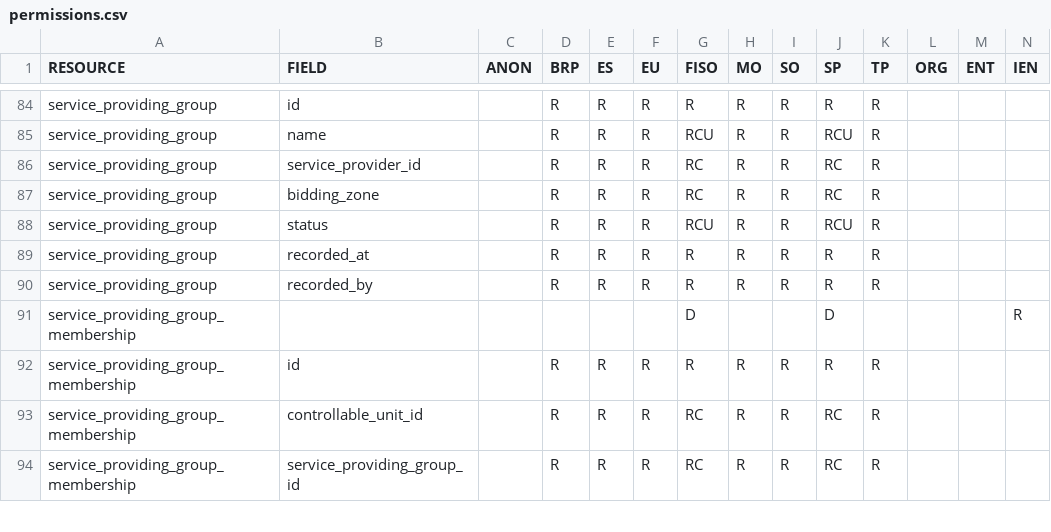
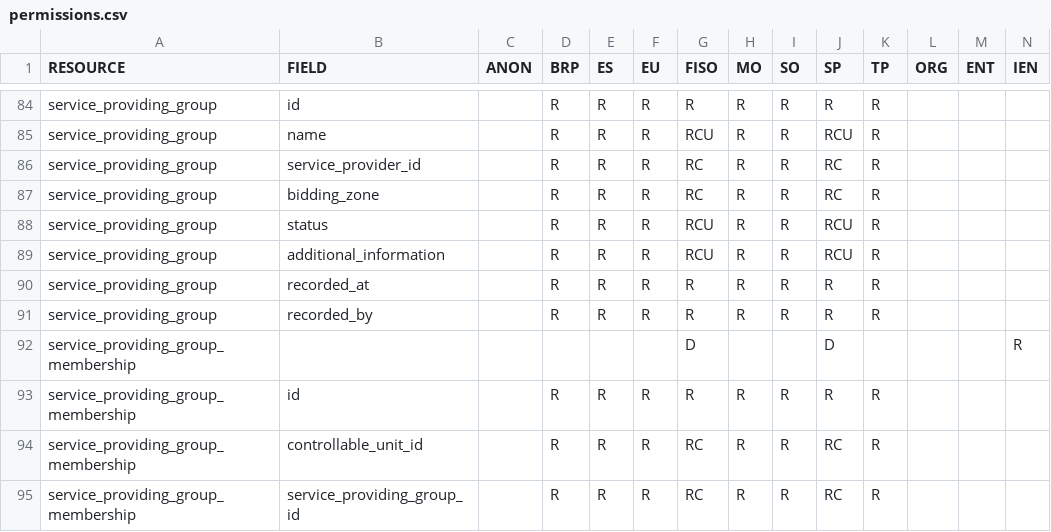
Before and after one commit to elhub/flex-information-system, a CSV file: local/input/permissions.csv, drawn as a sheet; only a part is shown, gaps mark what is left out; rows hold the shown columns only; the diff names each change by its address in the sheet, - before the commit and + after, or states it on an @@ line.

Commit message:
feat: additional information on SPG (FLEX-1091)

```diff
--- a/local/input/permissions.csv
+++ b/local/input/permissions.csv
+row 89: service_providing_group | additional_information |  | R | R | R | RCU | R | R | RCU | R
```
Also changed, not shown: 32 other files.
